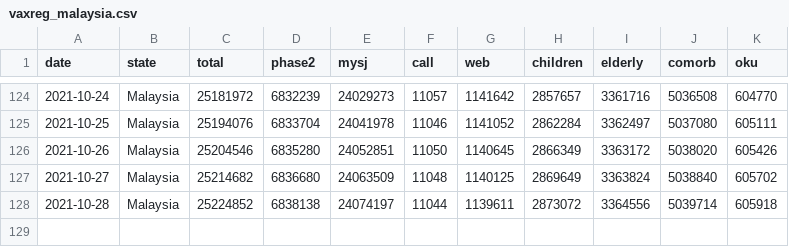
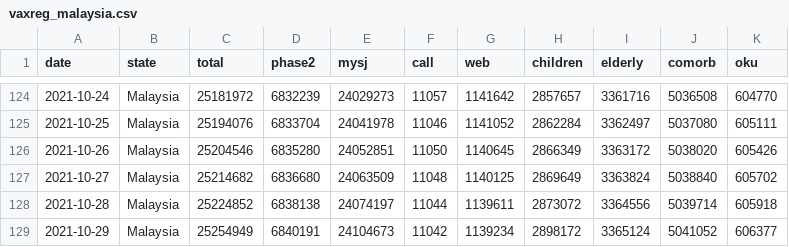
Before and after one commit to CITF-Malaysia/citf-public, a CSV file: registration/vaxreg_malaysia.csv, drawn as a sheet; only a part is shown, gaps mark what is left out.

```diff
--- a/registration/vaxreg_malaysia.csv
+++ b/registration/vaxreg_malaysia.csv
@@ -128 +128,2 @@ date,state,total,phase2,mysj,call,web,children,elderly,comorb,oku
 2021-10-28,Malaysia,25224852,6838138,24074197,11044,1139611,2873072,3364556,5039714,605918
+2021-10-29,Malaysia,25254949,6840191,24104673,11042,1139234,2898172,3365124,5041052,606377
```
Also changed, not shown: registration/vaxreg_state.csv, vaccination/vax_malaysia.csv, 1 other file.
